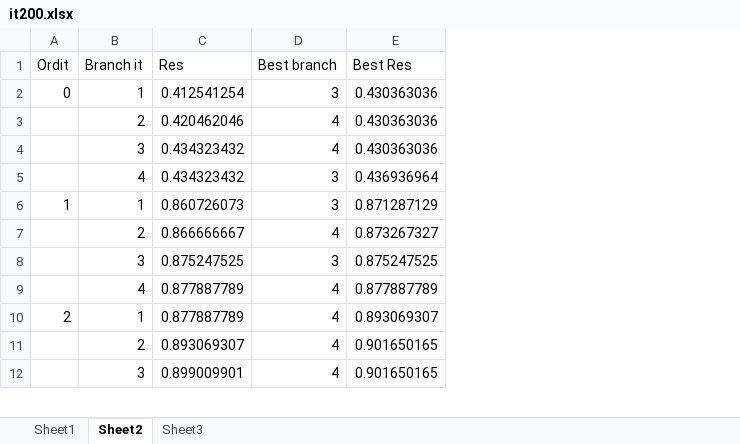
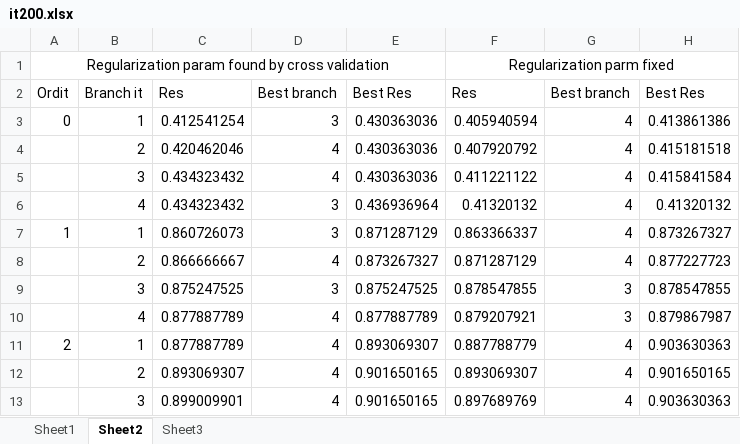
Before and after one commit to tokheim/iVector, an Excel workbook: it200.xlsx, sheet Sheet2, drawn as a sheet; only a part is shown; values as stored, in another font and other column widths than the file's, no borders; addresses are those after the commit; the diff names each change by its address in the sheet, - before the commit and + after, or states it on an @@ line.

```diff
--- a/it200.xlsx (sheet Sheet2)
+++ b/it200.xlsx (sheet Sheet2)
+column F, rows 2-13: Res | 0.405940594 | 0.407920792 | 0.411221122 | 0.41320132 | 0.863366337 | 0.871287129 | 0.878547855 | 0.879207921 | 0.887788779 | 0.893069307 | 0.897689769
+column G, rows 2-13: Best branch | 4 | 4 | 4 | 4 | 4 | 4 | 3 | 3 | 4 | 4 | 4
+column H, rows 2-13: Best Res | 0.413861386 | 0.415181518 | 0.415841584 | 0.41320132 | 0.873267327 | 0.877227723 | 0.878547855 | 0.879867987 | 0.903630363 | 0.901650165 | 0.903630363
+row 1: Regularization param found by cross validation |  |  |  |  | Regularization parm fixed
```
Also changed, not shown: 5 other files.
